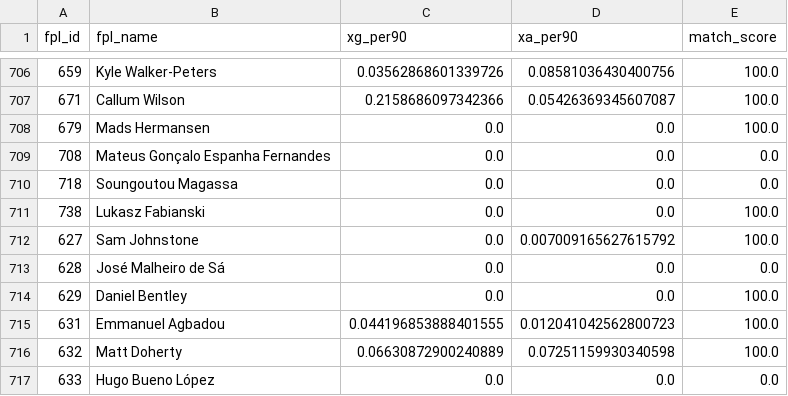
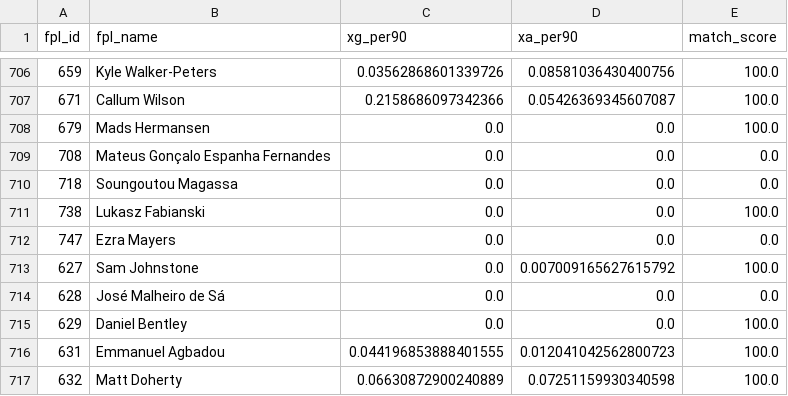
Before and after one commit to Willo-1982/fpl-analytics-advanced, a CSV file: data/cache/xgxa_players.csv, drawn as a sheet; only a part is shown, gaps mark what is left out; the shorter side is filled out with more unchanged rows; the diff names each change by its address in the sheet, - before the commit and + after, or states it on an @@ line.

```diff
--- a/data/cache/xgxa_players.csv
+++ b/data/cache/xgxa_players.csv
+row 712: 747 | Ezra Mayers | 0.0 | 0.0 | 0.0
```
Also changed, not shown: data/cache/projections_next_5gws.csv.
